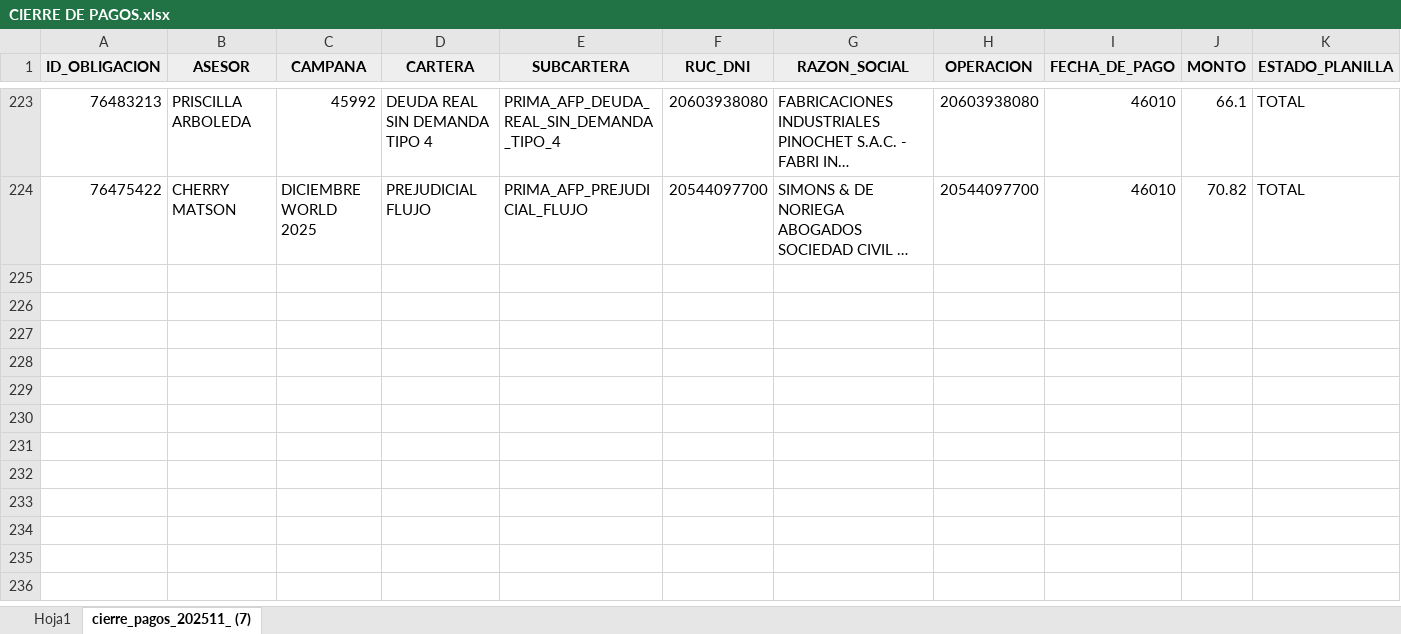
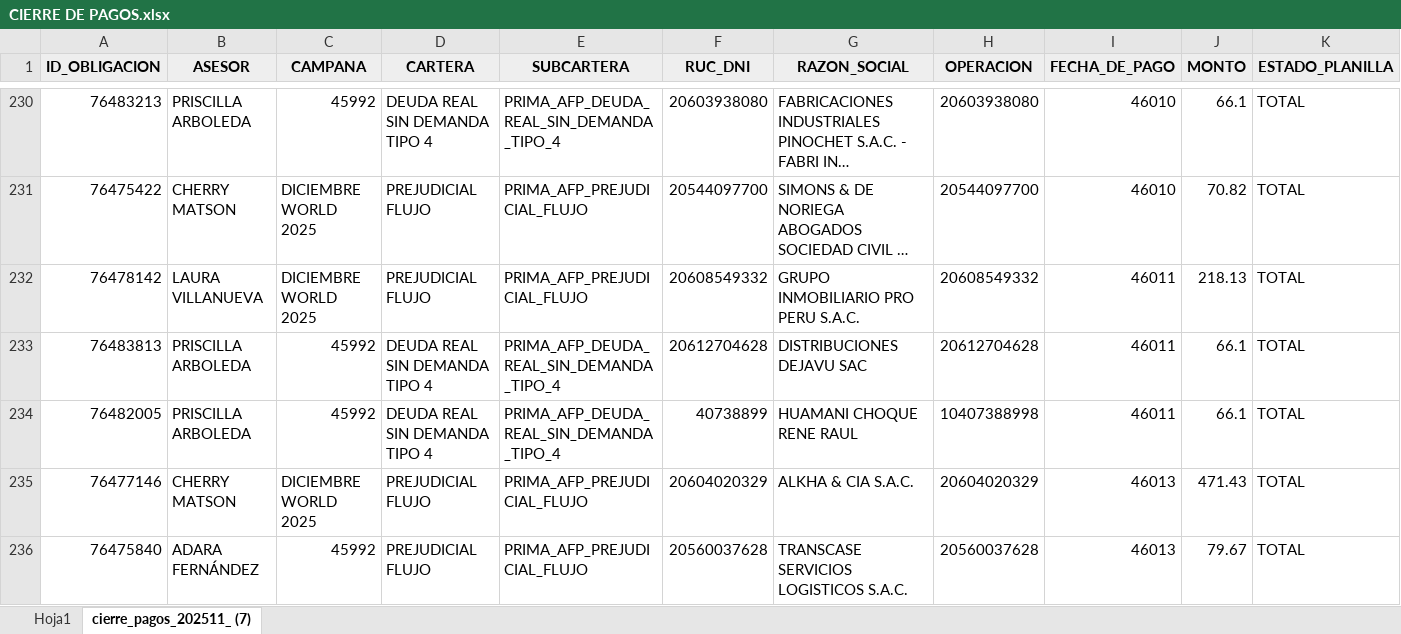
Before and after one commit to isaac24012000-oss/AFP-ANALISIS-2025, an Excel workbook: CIERRE DE PAGOS.xlsx, sheet cierre_pagos_202511_ (7), drawn as a sheet; only a part is shown, gaps mark what is left out; long unchanged cells end in …; values as stored, in another font and other column widths than the file's, no borders; rows hold the shown columns only; the diff covers the shown part only; the diff names each change by its address in the sheet, - before the commit and + after, or states it on an @@ line.

```diff
--- a/CIERRE DE PAGOS.xlsx (sheet cierre_pagos_202511_ (7))
+++ b/CIERRE DE PAGOS.xlsx (sheet cierre_pagos_202511_ (7))
+row 232: 76478142 | LAURA VILLANUEVA | DICIEMBRE WORLD 2025 | PREJUDICIAL FLUJO | PRIMA_AFP_PREJUDICIAL_FLUJO | 20608549332 | GRUPO INMOBILIARIO PRO PERU S.A.C. | 20608549332 | 46011 | 218.13 | TOTAL
+row 233: 76483813 | PRISCILLA ARBOLEDA | 45992 | DEUDA REAL SIN DEMANDA TIPO 4 | PRIMA_AFP_DEUDA_REAL_SIN_DEMANDA_TIPO_4 | 20612704628 | DISTRIBUCIONES DEJAVU SAC | 20612704628 | 46011 | 66.1 | TOTAL
+row 234: 76482005 | PRISCILLA ARBOLEDA | 45992 | DEUDA REAL SIN DEMANDA TIPO 4 | PRIMA_AFP_DEUDA_REAL_SIN_DEMANDA_TIPO_4 | 40738899 | HUAMANI CHOQUE RENE RAUL | 10407388998 | 46011 | 66.1 | TOTAL
+row 235: 76477146 | CHERRY MATSON | DICIEMBRE WORLD 2025 | PREJUDICIAL FLUJO | PRIMA_AFP_PREJUDICIAL_FLUJO | 20604020329 | ALKHA & CIA S.A.C. | 20604020329 | 46013 | 471.43 | TOTAL
+row 236: 76475840 | ADARA FERNÁNDEZ | 45992 | PREJUDICIAL FLUJO | PRIMA_AFP_PREJUDICIAL_FLUJO | 20560037628 | TRANSCASE SERVICIOS LOGISTICOS S.A.C. | 20560037628 | 46013 | 79.67 | TOTAL
```
Also changed, not shown: 19 added rows and 16 edited cells elsewhere in this sheet, GESTIONES.xlsx, 1 other file.
